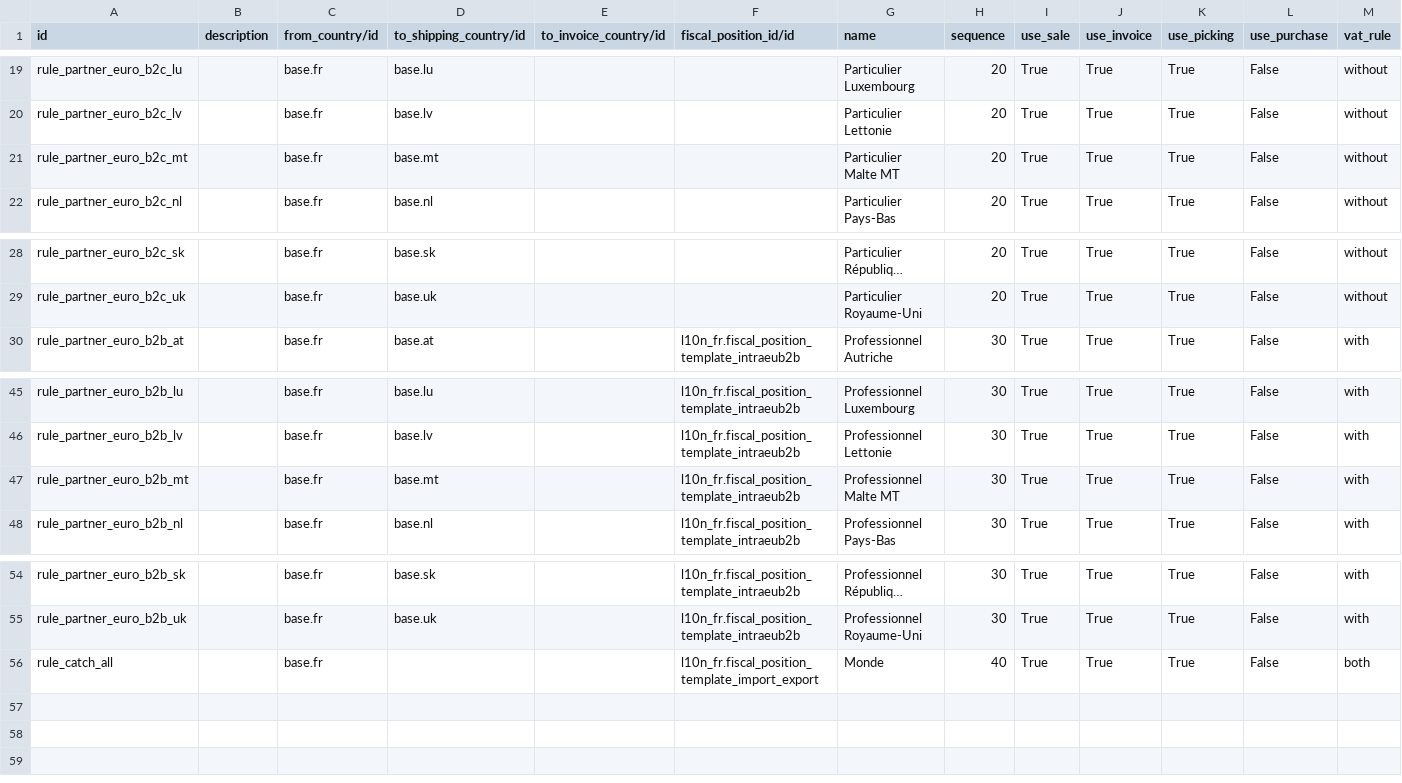
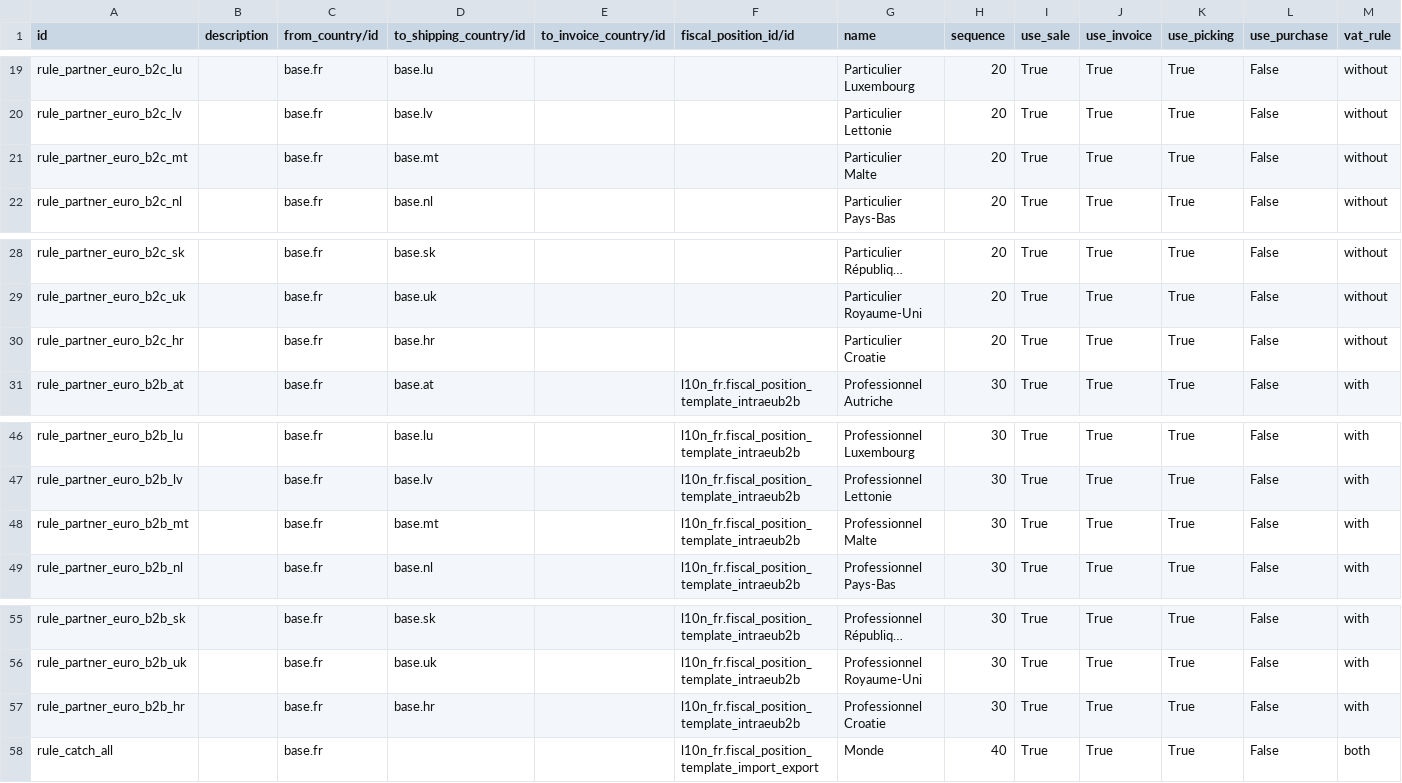
Before and after one commit to OCA/l10n-france, a CSV file: l10n_fr_account_fiscal_position_rule/settings/account.fiscal.position.rule.template.csv, drawn as a sheet; only a part is shown, gaps mark what is left out; long unchanged cells end in …; addresses are those after the commit; the diff names each change by its address in the sheet, - before the commit and + after, or states it on an @@ line.

Commit message:
[FIX] fix missing Croatia and fix description for Malte

```diff
--- a/l10n_fr_account_fiscal_position_rule/settings/account.fiscal.position.rule.template.csv
+++ b/l10n_fr_account_fiscal_position_rule/settings/account.fiscal.position.rule.template.csv
-G21 (name): Particulier Malte MT
+G21 (name): Particulier Malte
+row 30: rule_partner_euro_b2c_hr |  | base.fr | base.hr |  |  | Particulier Croatie | 20 | True | True | True | False | without
-G48 (name): Professionnel Malte MT
+G48 (name): Professionnel Malte
+row 57: rule_partner_euro_b2b_hr |  | base.fr | base.hr |  | l10n_fr.fiscal_position_template_intraeub2b | Professionnel Croatie | 30 | True | True | True | False | with
```
Also changed, not shown: 1 other file.
